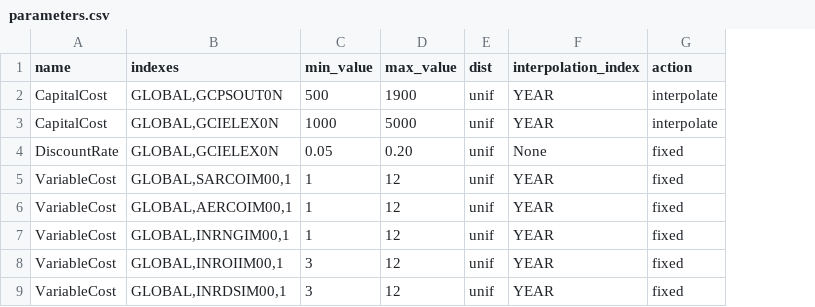
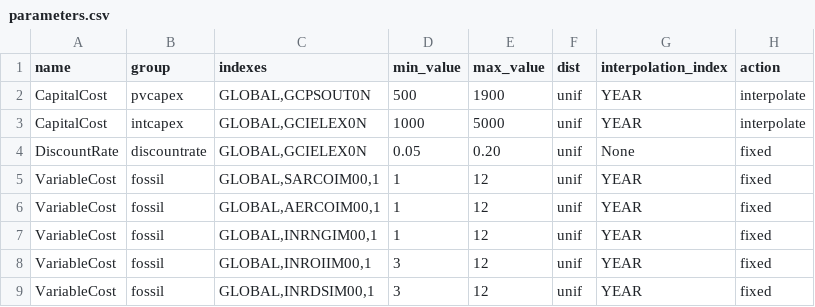
Before and after one commit to KTH-dESA/esom_gsa, a CSV file: config/parameters.csv, drawn as a sheet; the diff names each change by its address in the sheet, - before the commit and + after, or states it on an @@ line.

```diff
--- a/config/parameters.csv
+++ b/config/parameters.csv
+column B (group), rows 2-9: pvcapex | intcapex | discountrate | fossil | fossil | fossil | fossil | fossil
```
Also changed, not shown: 5 other files.
